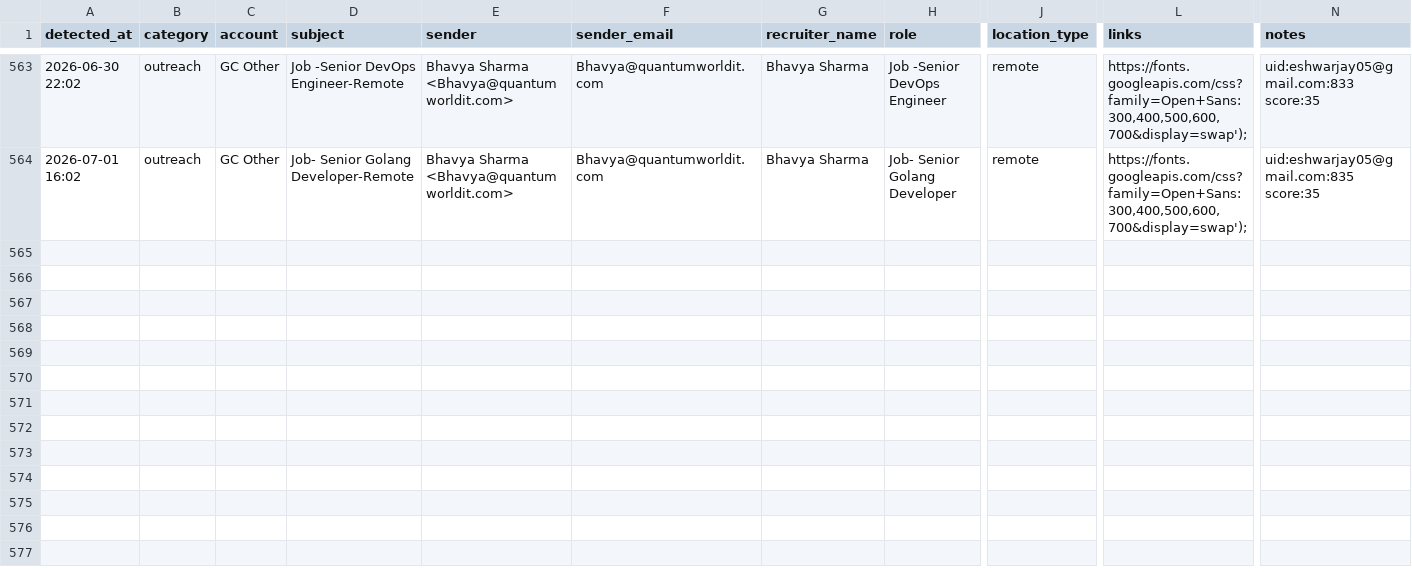
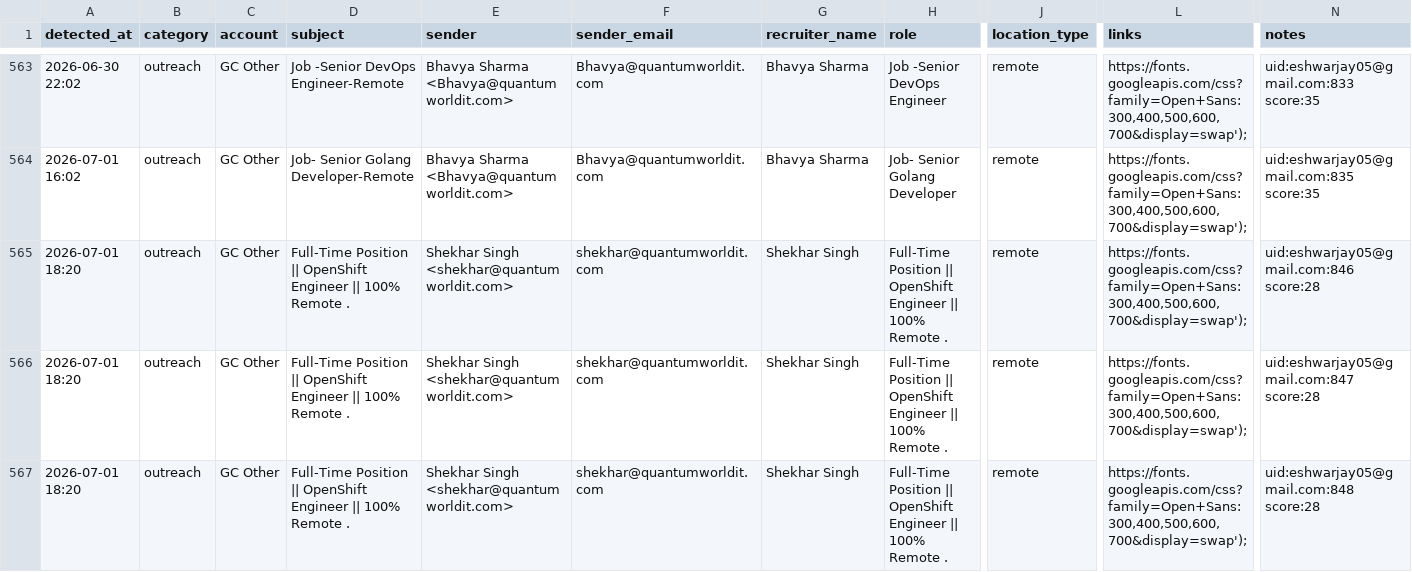
Before and after one commit to eshwarjay0-delS/gmail-watcher, a CSV file: data/rtr_followup_tracker.csv, drawn as a sheet; only a part is shown, gaps mark what is left out; rows hold the shown columns only; the diff names each change by its address in the sheet, - before the commit and + after, or states it on an @@ line.

```diff
--- a/data/rtr_followup_tracker.csv
+++ b/data/rtr_followup_tracker.csv
+row 565: 2026-07-01 18:20 | outreach | GC Other | Full-Time Position || OpenShift Engineer || 100% Remote . | Shekhar Singh <shekhar@quantumworldit.com> | shekhar@quantumworldit.com | Shekhar Singh | Full-Time Position || OpenShift Engineer || 100% Remote . | remote | https://fonts.googleapis.com/css?family=Open+Sans:300,400,500,600,700&display=swap'); | uid:eshwarjay05@gmail.com:846 score:28
+row 566: 2026-07-01 18:20 | outreach | GC Other | Full-Time Position || OpenShift Engineer || 100% Remote . | Shekhar Singh <shekhar@quantumworldit.com> | shekhar@quantumworldit.com | Shekhar Singh | Full-Time Position || OpenShift Engineer || 100% Remote . | remote | https://fonts.googleapis.com/css?family=Open+Sans:300,400,500,600,700&display=swap'); | uid:eshwarjay05@gmail.com:847 score:28
+row 567: 2026-07-01 18:20 | outreach | GC Other | Full-Time Position || OpenShift Engineer || 100% Remote . | Shekhar Singh <shekhar@quantumworldit.com> | shekhar@quantumworldit.com | Shekhar Singh | Full-Time Position || OpenShift Engineer || 100% Remote . | remote | https://fonts.googleapis.com/css?family=Open+Sans:300,400,500,600,700&display=swap'); | uid:eshwarjay05@gmail.com:848 score:28
```
Also changed, not shown: 3 other files.
